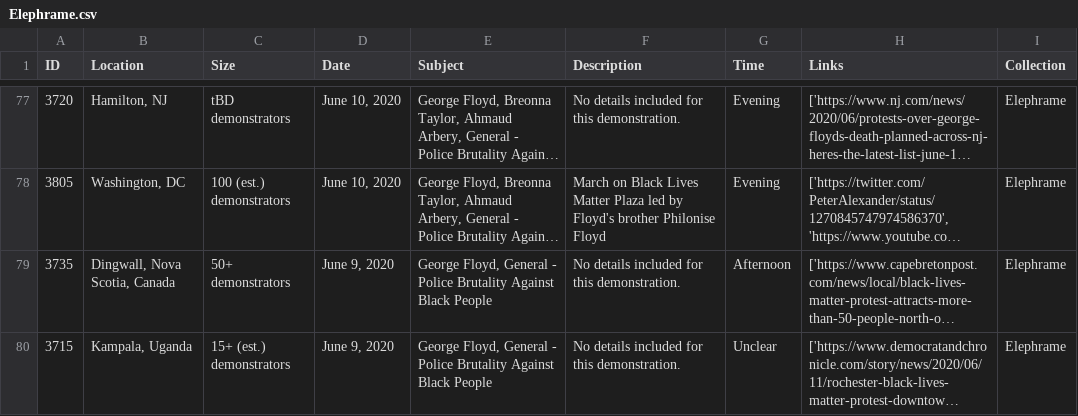
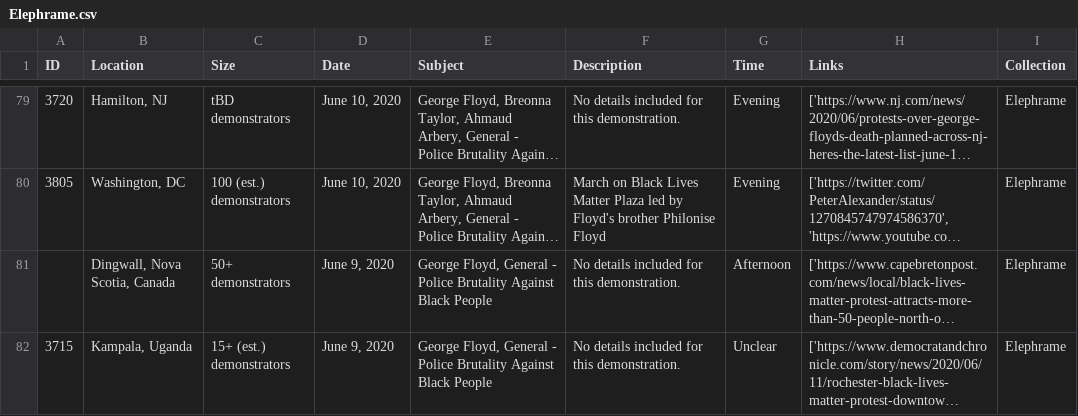
Before and after one commit to nealcaren/BLM-GFAABT, a CSV file: Notebooks/data/Elephrame.csv, drawn as a sheet; only a part is shown, gaps mark what is left out; long unchanged cells end in …; addresses are those after the commit; the diff covers the shown part only; the diff names each change by its address in the sheet, - before the commit and + after, or states it on an @@ line.

```diff
--- a/Notebooks/data/Elephrame.csv
+++ b/Notebooks/data/Elephrame.csv
-A81 (ID): 3735
+A81 (ID): (empty)
```
Also changed, not shown: 2 added rows, 2 removed rows and 77 edited cells elsewhere in this file, Notebooks/cities.csv, Notebooks/data/ele.csv, 9 other files.
